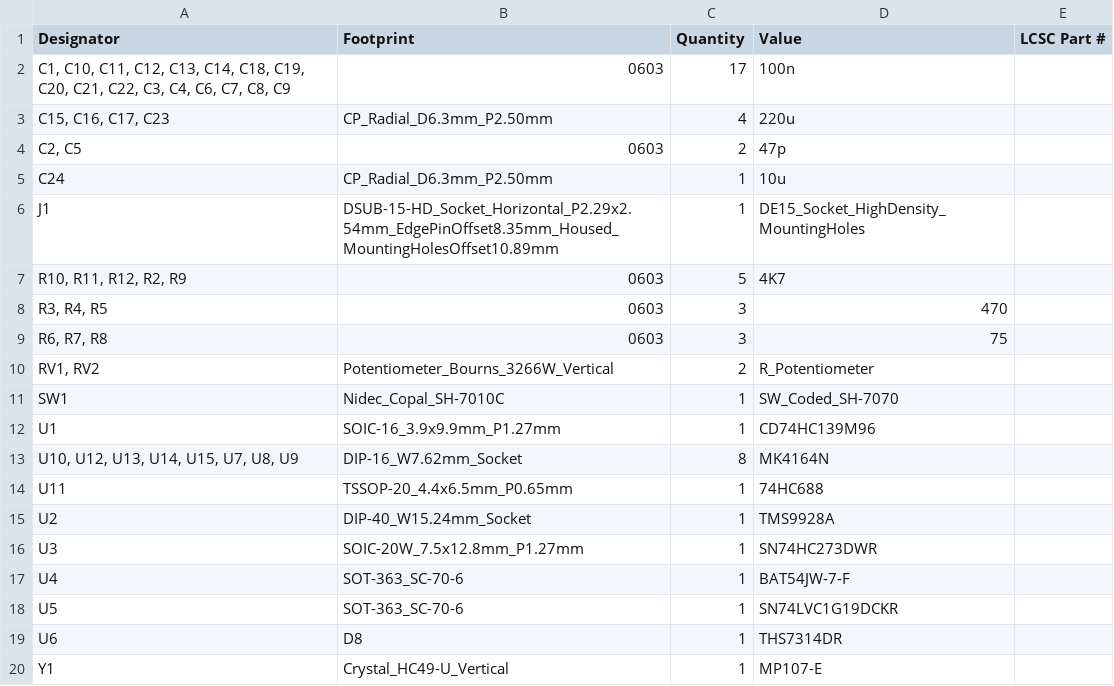
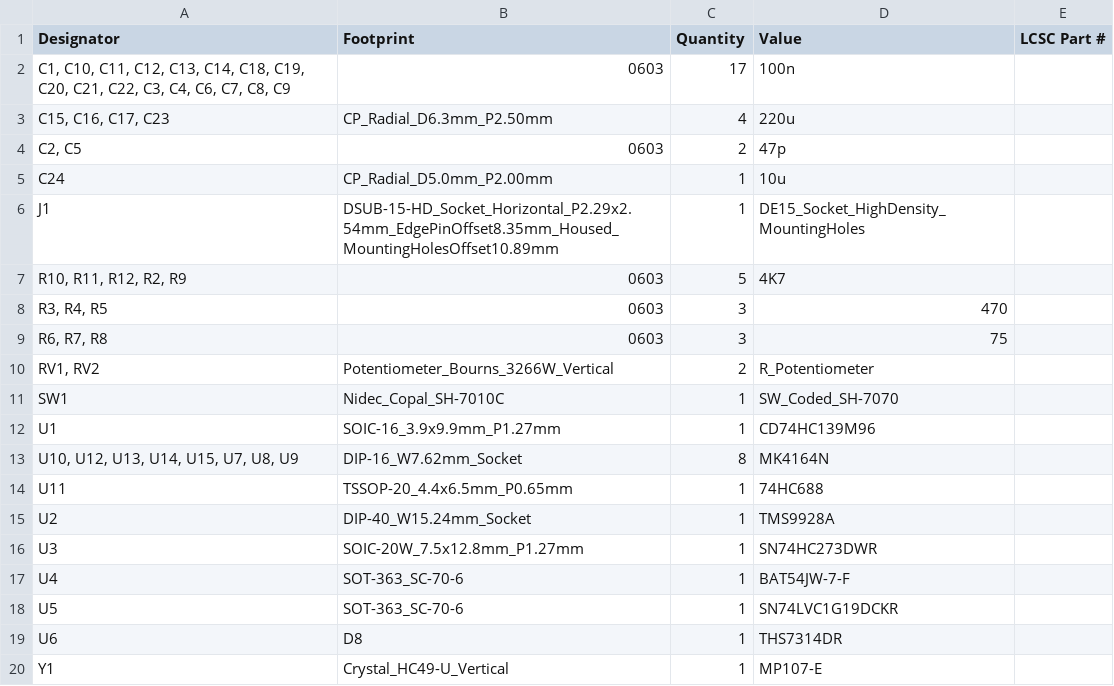
Before and after one commit to dumaiss/PercolatorLabs, a CSV file: Schem/MorningJoe/production/bom.csv, drawn as a sheet.

```diff
--- a/Schem/MorningJoe/production/bom.csv
+++ b/Schem/MorningJoe/production/bom.csv
@@ -4,3 +4,3 @@
 "C2, C5",0603,2,47p,
-C24,CP_Radial_D6.3mm_P2.50mm,1,10u,
+C24,CP_Radial_D5.0mm_P2.00mm,1,10u,
 J1,DSUB-15-HD_Socket_Horizontal_P2.29x2.54mm_EdgePinOffset8.35mm_Housed_MountingHolesOffset10.89mm,1,DE15_Socket_HighDensity_MountingHoles,
```
Also changed, not shown: Schem/LunchCrema/production/bom.csv, Schem/LunchCrema/production/positions.csv, 16 other files.
